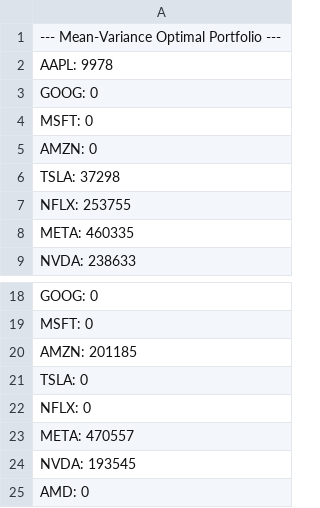
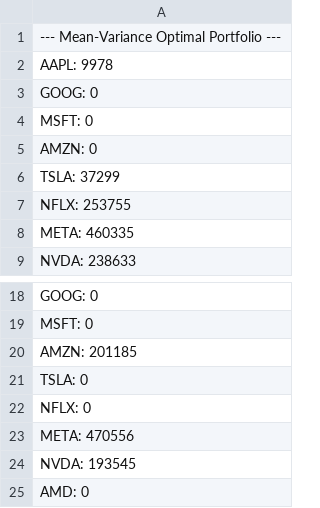
Before and after one commit to NGUY5075/csci4511_project, a CSV file: out.csv, drawn as a sheet; only a part is shown, gaps mark what is left out.

```diff
--- a/out.csv
+++ b/out.csv
@@ -5,3 +5,3 @@ MSFT: 0
 AMZN: 0
-TSLA: 37298
+TSLA: 37299
 NFLX: 253755
@@ -22,3 +22,3 @@ TSLA: 0
 NFLX: 0
-META: 470557
+META: 470556
 NVDA: 193545
```
Also changed, not shown: 2 other files.
